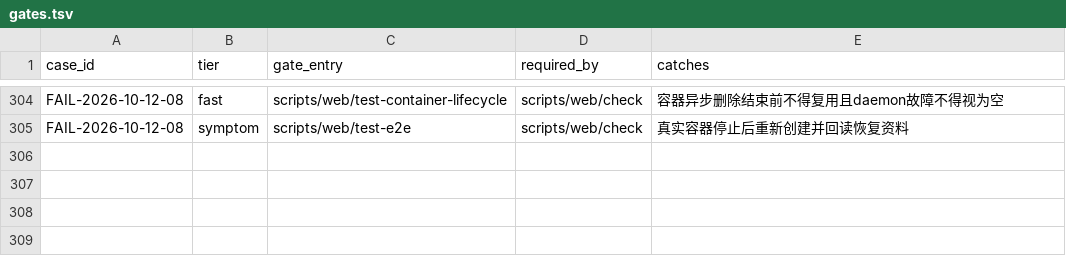
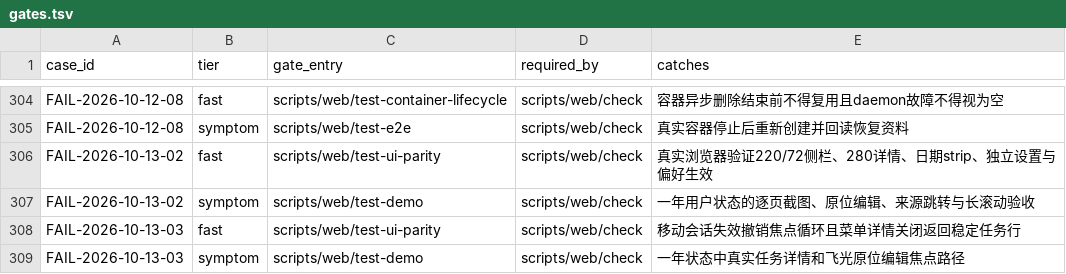
Before and after one commit to quboliu/noonmark, a TSV file: docs/engineering/failure-cases/gates.tsv, drawn as a sheet; only a part is shown, gaps mark what is left out; the diff names each change by its address in the sheet, - before the commit and + after, or states it on an @@ line.

Commit message:
fix(web): restore native workspace interactions
Rebuild the shared workspace, settings panes, date navigation,
context rails, and inline note editing from the native UI contract.
Add real browser gates for layout, preferences, and focus lifetime.
Record remaining native capabilities in the parity report.

Refs: FAIL-2026-10-13-02
Fixes: FAIL-2026-10-13-03
Task-ID: noonmark-web-ui-parity

```diff
--- a/docs/engineering/failure-cases/gates.tsv
+++ b/docs/engineering/failure-cases/gates.tsv
+row 306: FAIL-2026-10-13-02 | fast | scripts/web/test-ui-parity | scripts/web/check | 真实浏览器验证220/72侧栏、280详情、日期strip、独立设置与偏好生效
+row 307: FAIL-2026-10-13-02 | symptom | scripts/web/test-demo | scripts/web/check | 一年用户状态的逐页截图、原位编辑、来源跳转与长滚动验收
+row 308: FAIL-2026-10-13-03 | fast | scripts/web/test-ui-parity | scripts/web/check | 移动会话失效撤销焦点循环且菜单详情关闭返回稳定任务行
+row 309: FAIL-2026-10-13-03 | symptom | scripts/web/test-demo | scripts/web/check | 一年状态中真实任务详情和飞光原位编辑焦点路径
```
Also changed, not shown: 25 other files.
